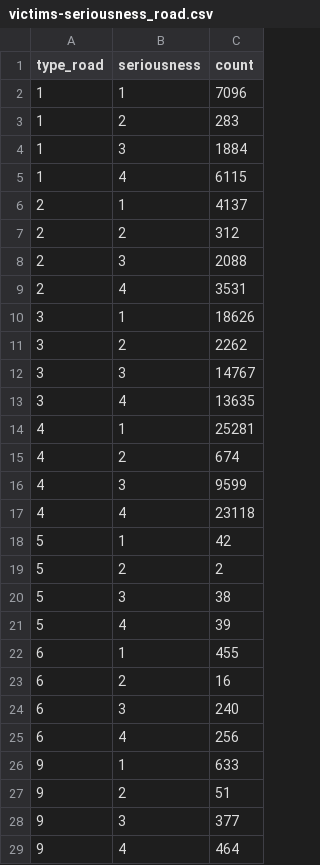
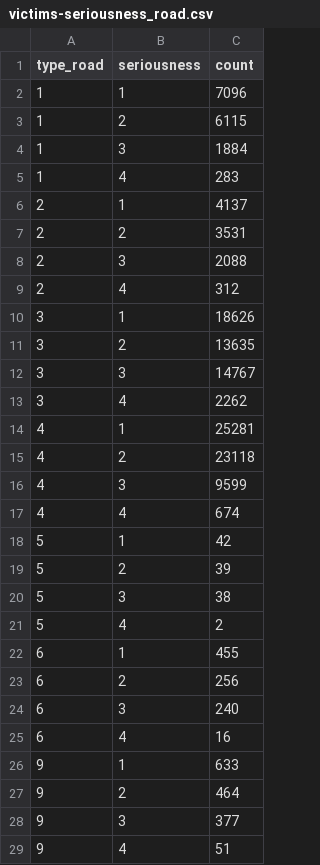
Before and after one commit to guillaume-lesaine/vis-road_accidents_france_2017, a CSV file: data/victims-seriousness_road.csv, drawn as a sheet.

Commit message:
0.2 - Crashes & Roads (Double Pie) [csv]

```diff
--- a/data/victims-seriousness_road.csv
+++ b/data/victims-seriousness_road.csv
@@ -2,28 +2,28 @@ type_road,seriousness,count
 1,1,7096
-1,2,283
+1,2,6115
 1,3,1884
-1,4,6115
+1,4,283
 2,1,4137
-2,2,312
+2,2,3531
 2,3,2088
-2,4,3531
+2,4,312
 3,1,18626
-3,2,2262
+3,2,13635
 3,3,14767
-3,4,13635
+3,4,2262
 4,1,25281
-4,2,674
+4,2,23118
 4,3,9599
-4,4,23118
+4,4,674
 5,1,42
-5,2,2
+5,2,39
 5,3,38
-5,4,39
+5,4,2
 6,1,455
-6,2,16
+6,2,256
 6,3,240
-6,4,256
+6,4,16
 9,1,633
-9,2,51
+9,2,464
 9,3,377
-9,4,464
+9,4,51
```
Also changed, not shown: 6 other files.
